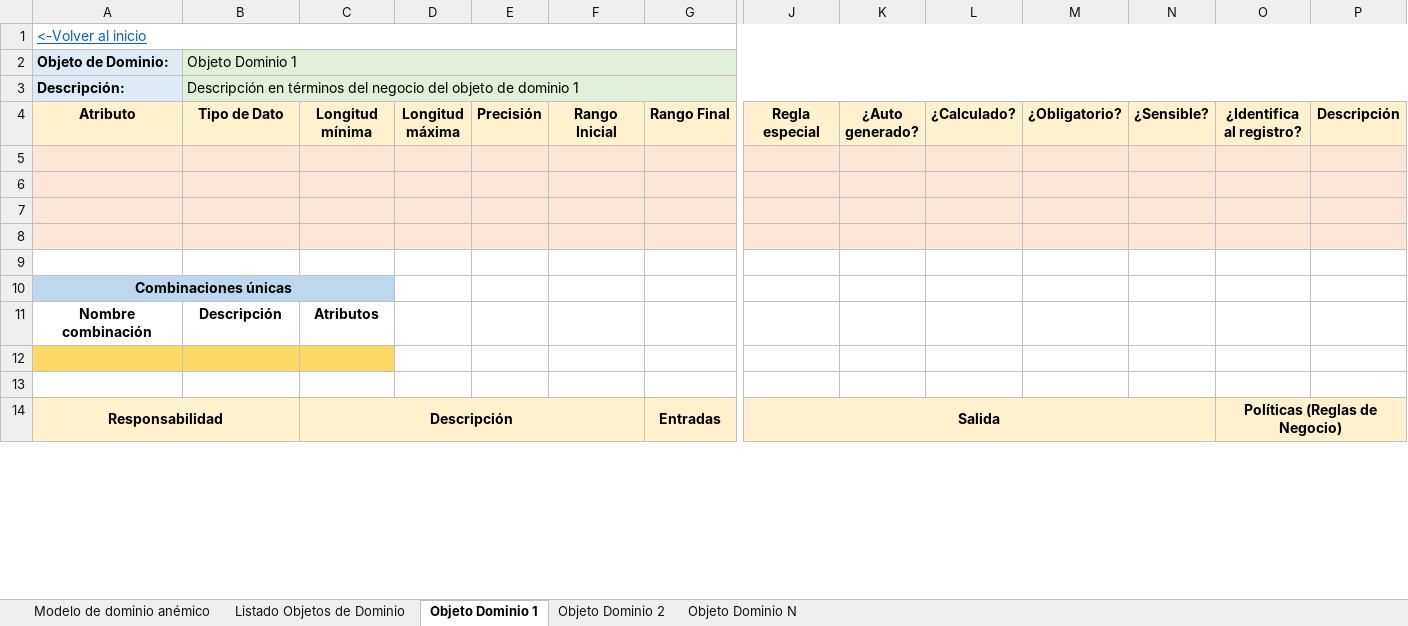
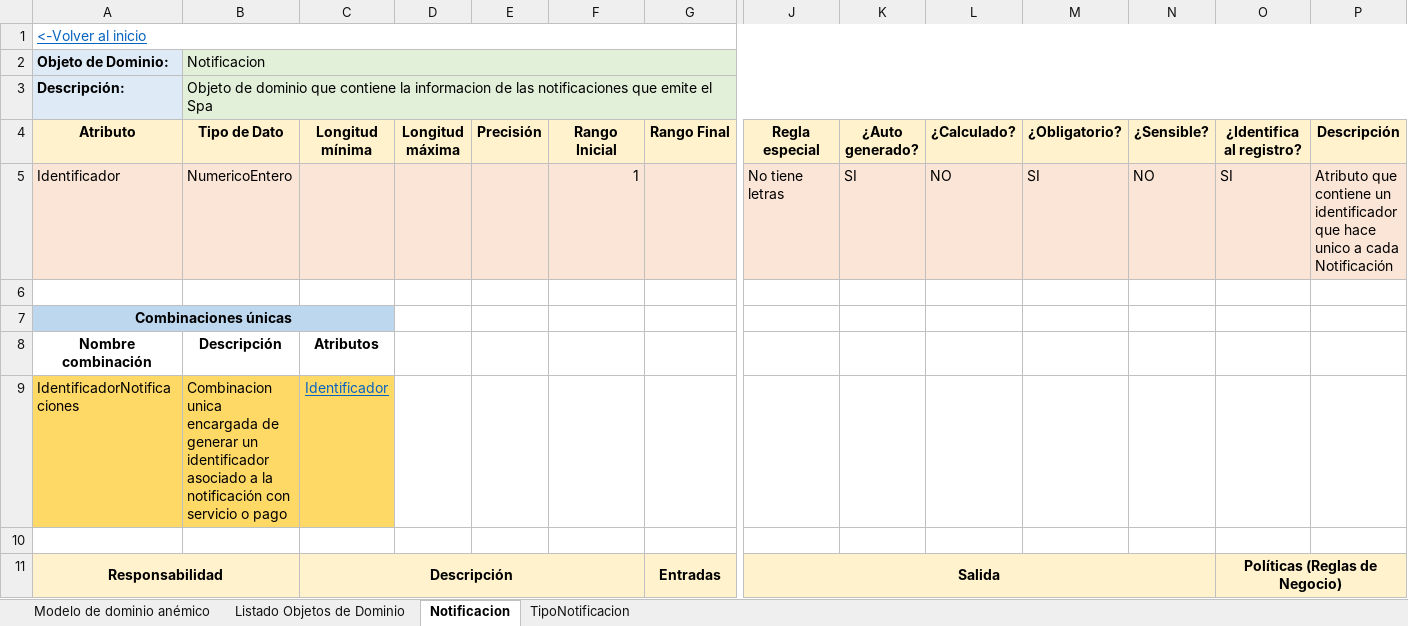
Before and after one commit to cristianospina/DOO, an Excel workbook: SpaOnline/ModeloDominioEnriquecido/ModeloDominioEnriquecido-Notificacion.xlsx, sheet Notificacion, drawn as a sheet; only a part is shown, gaps mark what is left out; values as stored, in another font and other column widths than the file's, no borders; removed rows and columns are numbered as before the commit, all else as after; rows hold the shown columns only; the diff names each change by its address in the sheet, - before the commit and + after, or states it on an @@ line.

Commit message:
Modelo enriquecido de Notificacion

```diff
--- a/SpaOnline/ModeloDominioEnriquecido/ModeloDominioEnriquecido-Notificacion.xlsx (sheet Notificacion)
+++ b/SpaOnline/ModeloDominioEnriquecido/ModeloDominioEnriquecido-Notificacion.xlsx (sheet Notificacion)
-sheet tab: Objeto Dominio 1
+sheet tab: Notificacion
-sheet tab: Objeto Dominio 2
+sheet tab: TipoNotificacion
-sheet tab: Objeto Dominio N
-B2 (Tipo de Dato): Objeto Dominio 1
+B2 (Tipo de Dato): Notificacion
-B3 (Tipo de Dato): Descripción en términos del negocio del objeto de dominio 1
+B3 (Tipo de Dato): Objeto de dominio que contiene la informacion de las notificaciones que emite el Spa
-row 5: (empty)
+row 5: Identificador | NumericoEntero |  |  |  | 1 |  | No tiene letras | SI | NO | SI | NO | SI | Atributo que contiene un identificador que hace unico a cada Notificación
-row 6: (empty)
-row 7: (empty)
-row 8: (empty)
-row 9: (empty)
+row 9: IdentificadorNotificaciones | Combinacion unica encargada de generar un identificador asociado a la notificación con servicio o pago | Identificador
```
Also changed, not shown: sheet TipoNotificacion, sheet Listado Objetos de Dominio, formulas that keep their value, charts or pictures, SpaOnline/ModeloDominio/Notificación - Muestreo Datos.xlsx, 2 other files.
